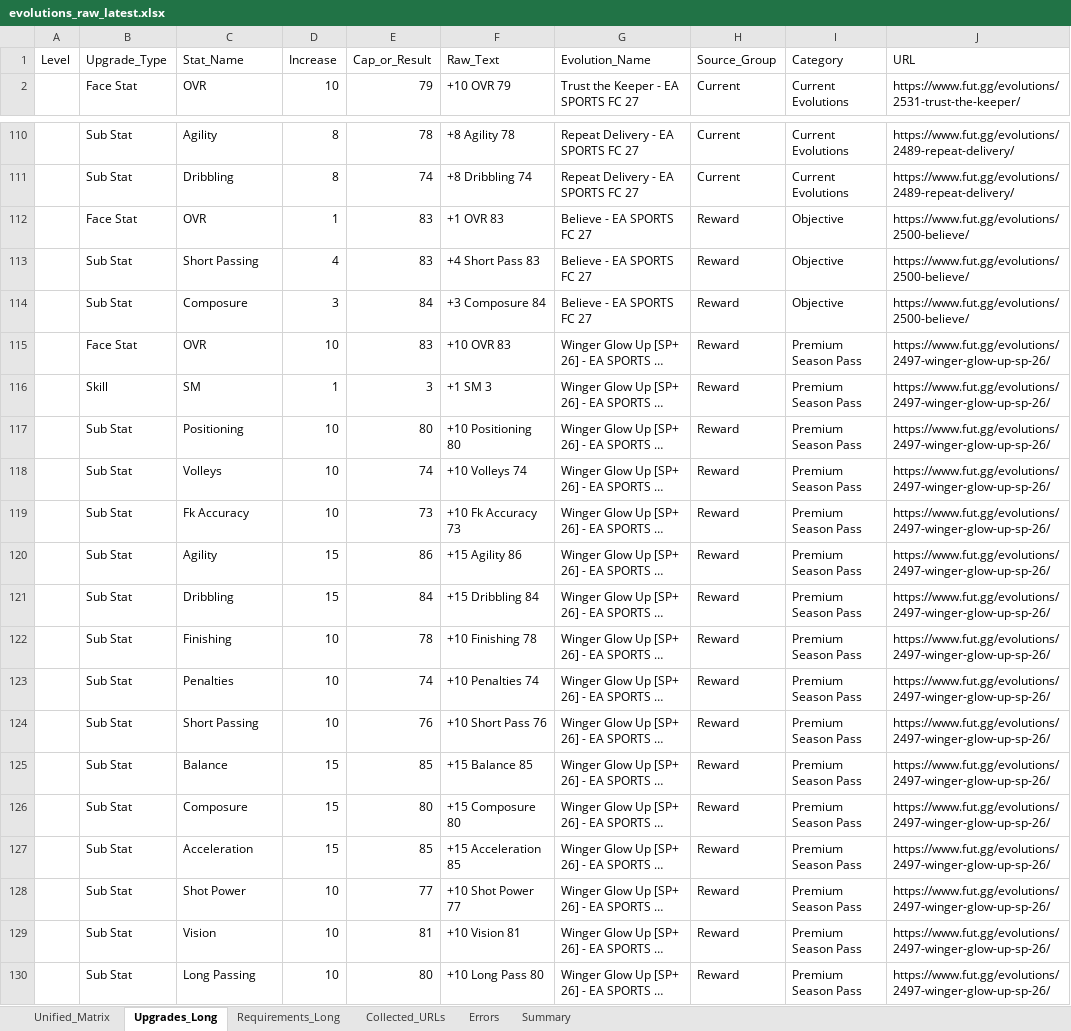
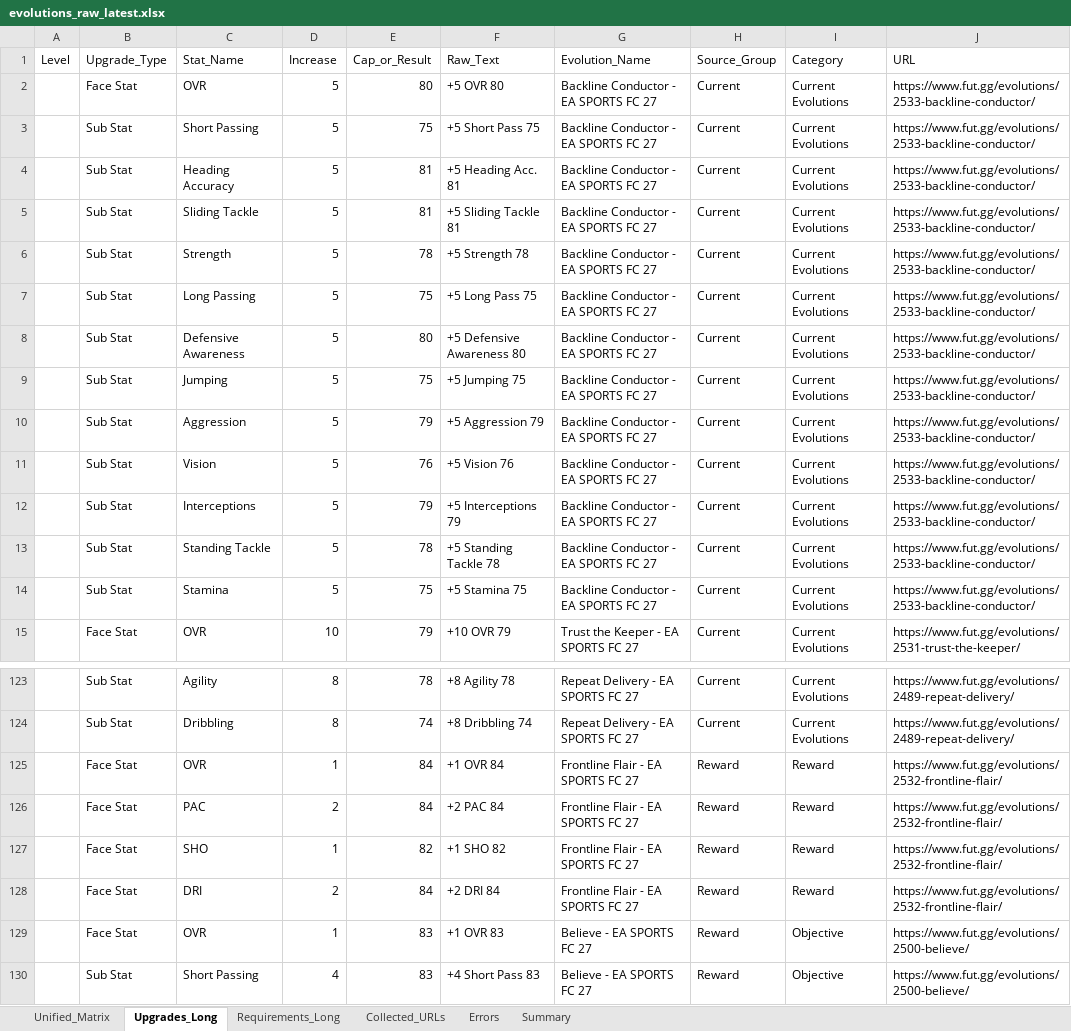
Before and after one commit to lemora87/futgg-objective-crawler, an Excel workbook: latest/evolutions_raw_latest.xlsx, sheet Upgrades_Long, drawn as a sheet; only a part is shown, gaps mark what is left out; the shorter side is filled out with more unchanged rows; long unchanged cells end in …; values as stored, in another font and other column widths than the file's, no borders; the diff names each change by its address in the sheet, - before the commit and + after, or states it on an @@ line.

```diff
--- a/latest/evolutions_raw_latest.xlsx (sheet Upgrades_Long)
+++ b/latest/evolutions_raw_latest.xlsx (sheet Upgrades_Long)
+row 2:  | Face Stat | OVR | 5 | 80 | +5 OVR 80 | Backline Conductor - EA SPORTS FC 27 | Current | Current Evolutions | https://www.fut.gg/evolutions/2533-backline-conductor/
+row 3:  | Sub Stat | Short Passing | 5 | 75 | +5 Short Pass 75 | Backline Conductor - EA SPORTS FC 27 | Current | Current Evolutions | https://www.fut.gg/evolutions/2533-backline-conductor/
+row 4:  | Sub Stat | Heading Accuracy | 5 | 81 | +5 Heading Acc. 81 | Backline Conductor - EA SPORTS FC 27 | Current | Current Evolutions | https://www.fut.gg/evolutions/2533-backline-conductor/
+row 5:  | Sub Stat | Sliding Tackle | 5 | 81 | +5 Sliding Tackle 81 | Backline Conductor - EA SPORTS FC 27 | Current | Current Evolutions | https://www.fut.gg/evolutions/2533-backline-conductor/
+row 6:  | Sub Stat | Strength | 5 | 78 | +5 Strength 78 | Backline Conductor - EA SPORTS FC 27 | Current | Current Evolutions | https://www.fut.gg/evolutions/2533-backline-conductor/
+row 7:  | Sub Stat | Long Passing | 5 | 75 | +5 Long Pass 75 | Backline Conductor - EA SPORTS FC 27 | Current | Current Evolutions | https://www.fut.gg/evolutions/2533-backline-conductor/
+row 8:  | Sub Stat | Defensive Awareness | 5 | 80 | +5 Defensive Awareness 80 | Backline Conductor - EA SPORTS FC 27 | Current | Current Evolutions | https://www.fut.gg/evolutions/2533-backline-conductor/
+row 9:  | Sub Stat | Jumping | 5 | 75 | +5 Jumping 75 | Backline Conductor - EA SPORTS FC 27 | Current | Current Evolutions | https://www.fut.gg/evolutions/2533-backline-conductor/
+row 10:  | Sub Stat | Aggression | 5 | 79 | +5 Aggression 79 | Backline Conductor - EA SPORTS FC 27 | Current | Current Evolutions | https://www.fut.gg/evolutions/2533-backline-conductor/
+row 11:  | Sub Stat | Vision | 5 | 76 | +5 Vision 76 | Backline Conductor - EA SPORTS FC 27 | Current | Current Evolutions | https://www.fut.gg/evolutions/2533-backline-conductor/
+row 12:  | Sub Stat | Interceptions | 5 | 79 | +5 Interceptions 79 | Backline Conductor - EA SPORTS FC 27 | Current | Current Evolutions | https://www.fut.gg/evolutions/2533-backline-conductor/
+row 13:  | Sub Stat | Standing Tackle | 5 | 78 | +5 Standing Tackle 78 | Backline Conductor - EA SPORTS FC 27 | Current | Current Evolutions | https://www.fut.gg/evolutions/2533-backline-conductor/
+row 14:  | Sub Stat | Stamina | 5 | 75 | +5 Stamina 75 | Backline Conductor - EA SPORTS FC 27 | Current | Current Evolutions | https://www.fut.gg/evolutions/2533-backline-conductor/
+row 125:  | Face Stat | OVR | 1 | 84 | +1 OVR 84 | Frontline Flair - EA SPORTS FC 27 | Reward | Reward | https://www.fut.gg/evolutions/2532-frontline-flair/
+row 126:  | Face Stat | PAC | 2 | 84 | +2 PAC 84 | Frontline Flair - EA SPORTS FC 27 | Reward | Reward | https://www.fut.gg/evolutions/2532-frontline-flair/
+row 127:  | Face Stat | SHO | 1 | 82 | +1 SHO 82 | Frontline Flair - EA SPORTS FC 27 | Reward | Reward | https://www.fut.gg/evolutions/2532-frontline-flair/
+row 128:  | Face Stat | DRI | 2 | 84 | +2 DRI 84 | Frontline Flair - EA SPORTS FC 27 | Reward | Reward | https://www.fut.gg/evolutions/2532-frontline-flair/
```
Also changed, not shown: sheet Unified_Matrix, sheet Requirements_Long, sheet Collected_URLs, sheet Summary, latest/evolutions_analysis_latest.xlsx.
